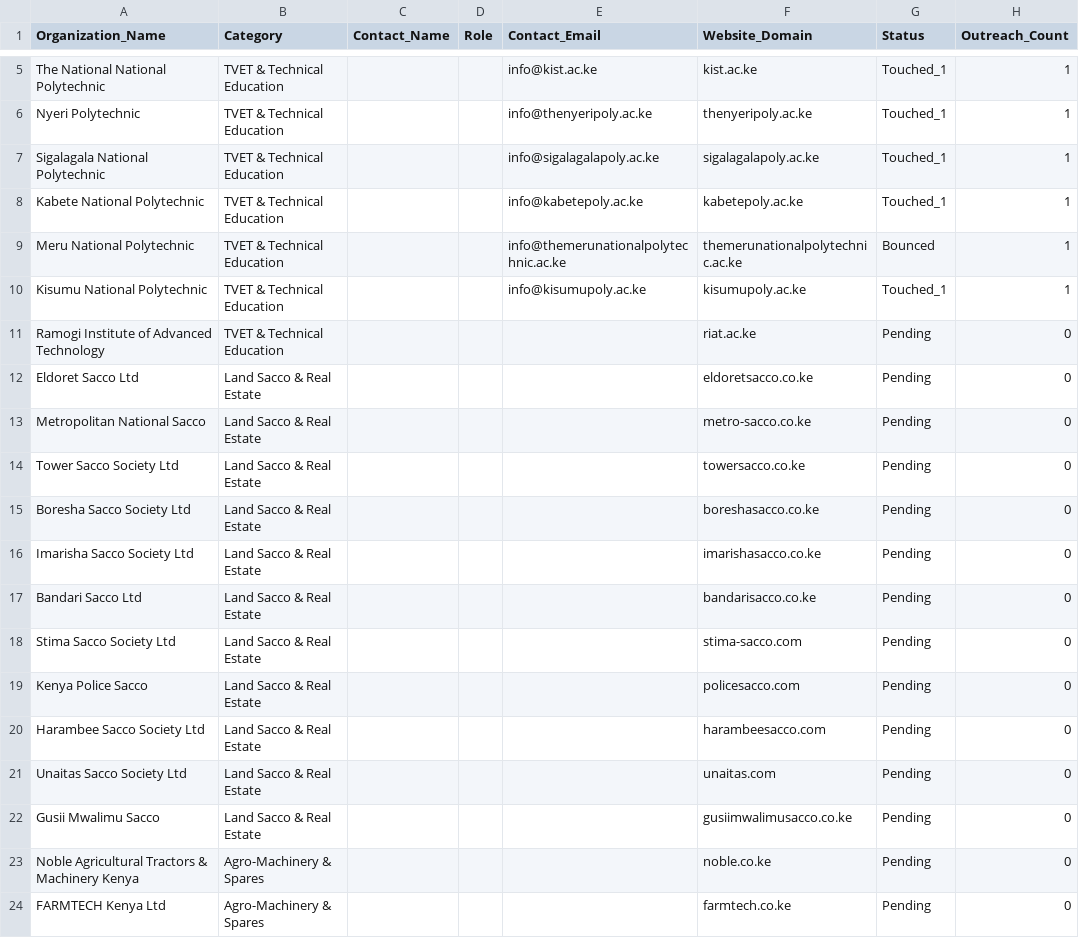
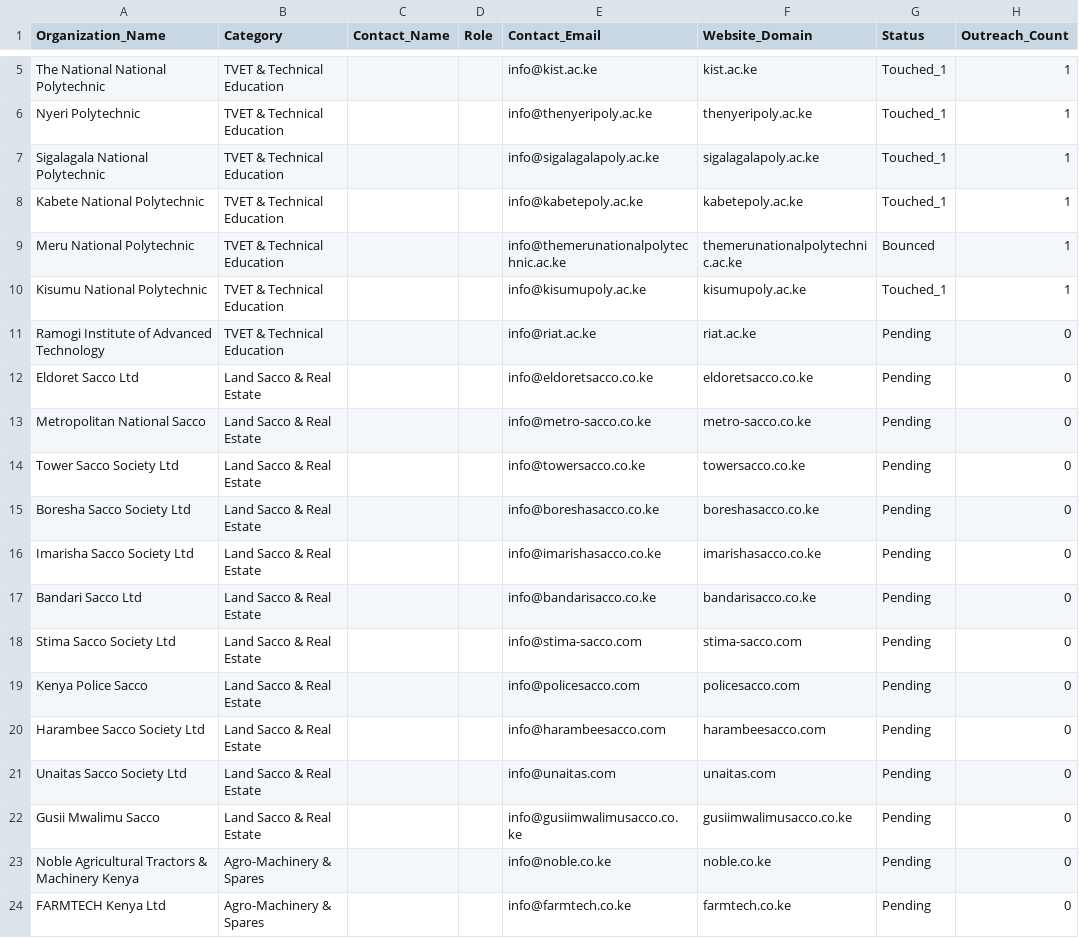
Before and after one commit to NyaguthiiMbona/star-ad-agent-factory, a CSV file: data/targets.csv, drawn as a sheet; only a part is shown, gaps mark what is left out; the diff covers the shown part only; the diff names each change by its address in the sheet, - before the commit and + after, or states it on an @@ line.

```diff
--- a/data/targets.csv
+++ b/data/targets.csv
-E11 (Contact_Email): (empty)
+E11 (Contact_Email): info@riat.ac.ke
-E12 (Contact_Email): (empty)
+E12 (Contact_Email): info@eldoretsacco.co.ke
-E13 (Contact_Email): (empty)
+E13 (Contact_Email): info@metro-sacco.co.ke
-E14 (Contact_Email): (empty)
+E14 (Contact_Email): info@towersacco.co.ke
-E15 (Contact_Email): (empty)
+E15 (Contact_Email): info@boreshasacco.co.ke
-E16 (Contact_Email): (empty)
+E16 (Contact_Email): info@imarishasacco.co.ke
-E17 (Contact_Email): (empty)
+E17 (Contact_Email): info@bandarisacco.co.ke
-E18 (Contact_Email): (empty)
+E18 (Contact_Email): info@stima-sacco.com
-E19 (Contact_Email): (empty)
+E19 (Contact_Email): info@policesacco.com
-E20 (Contact_Email): (empty)
+E20 (Contact_Email): info@harambeesacco.com
-E21 (Contact_Email): (empty)
+E21 (Contact_Email): info@unaitas.com
-E22 (Contact_Email): (empty)
+E22 (Contact_Email): info@gusiimwalimusacco.co.ke
-E23 (Contact_Email): (empty)
+E23 (Contact_Email): info@noble.co.ke
-E24 (Contact_Email): (empty)
+E24 (Contact_Email): info@farmtech.co.ke
```
Also changed, not shown: 28 edited cells elsewhere in this file.
